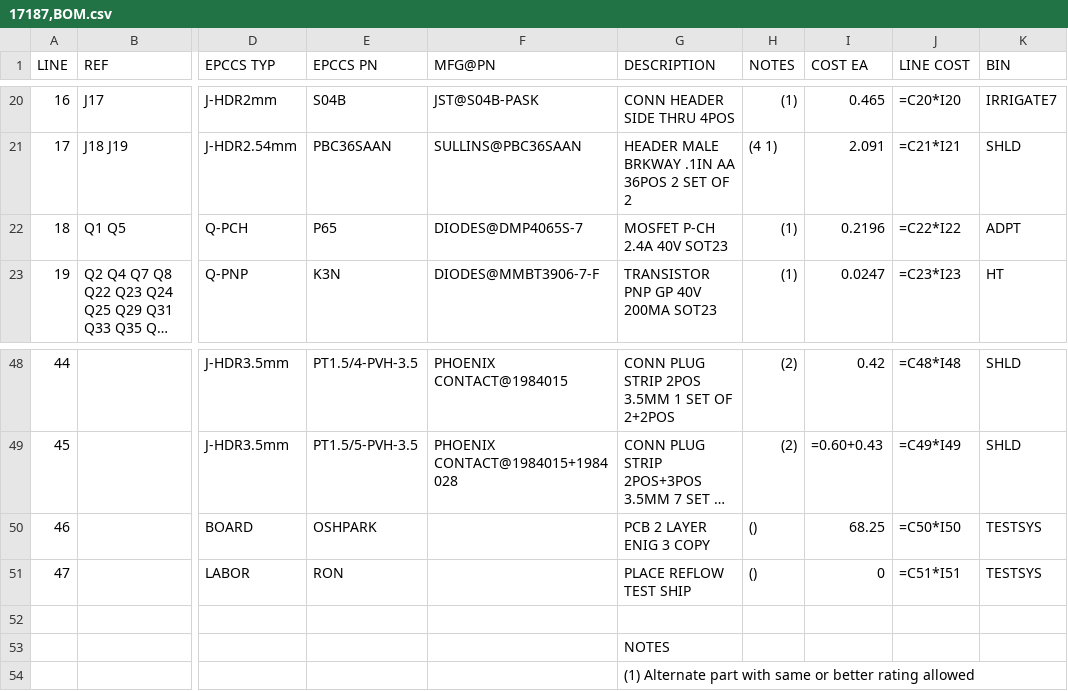
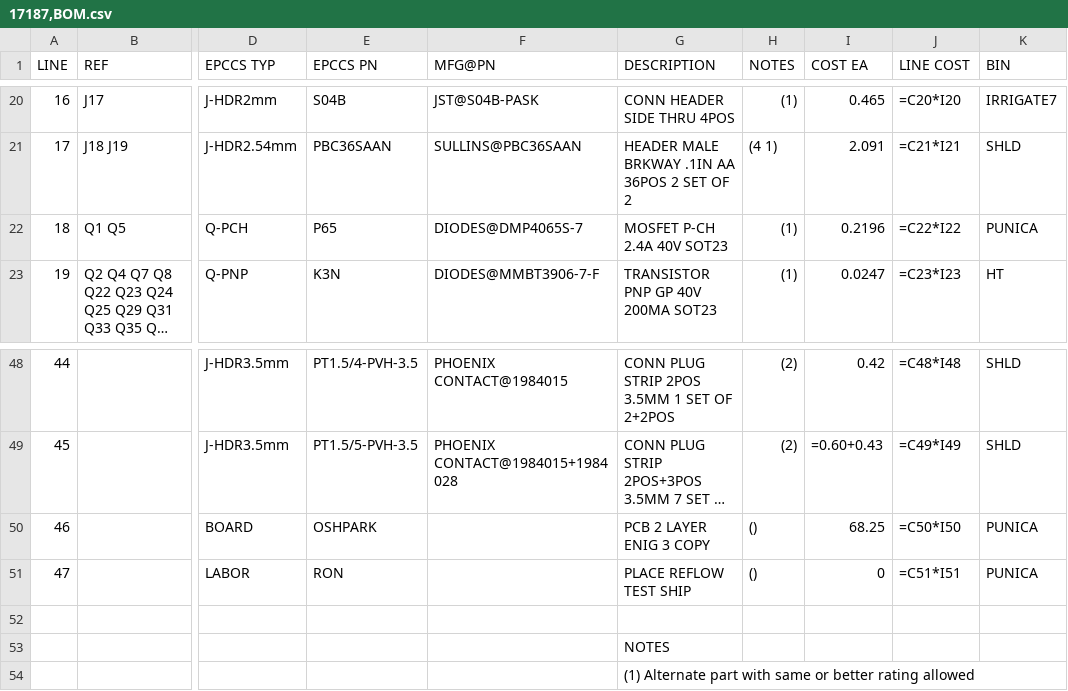
Before and after one commit to epccs/Punica, a CSV file: Hardware/Design/17187,BOM.csv, drawn as a sheet; only a part is shown, gaps mark what is left out; long unchanged cells end in …; the diff names each change by its address in the sheet, - before the commit and + after, or states it on an @@ line.

Commit message:
Hardware: design rule checked

```diff
--- a/Hardware/Design/17187,BOM.csv
+++ b/Hardware/Design/17187,BOM.csv
-K22 (BIN): ADPT
+K22 (BIN): PUNICA
-K50:K51 (BIN): TESTSYS
+K50:K51 (BIN): PUNICA
```
Also changed, not shown: 7 other files.
